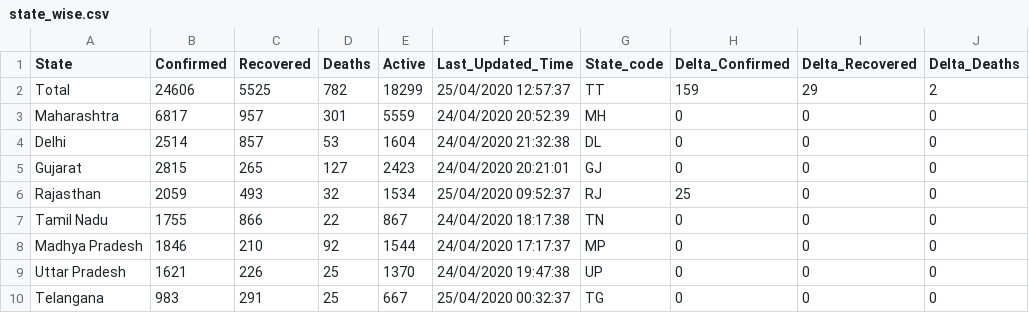
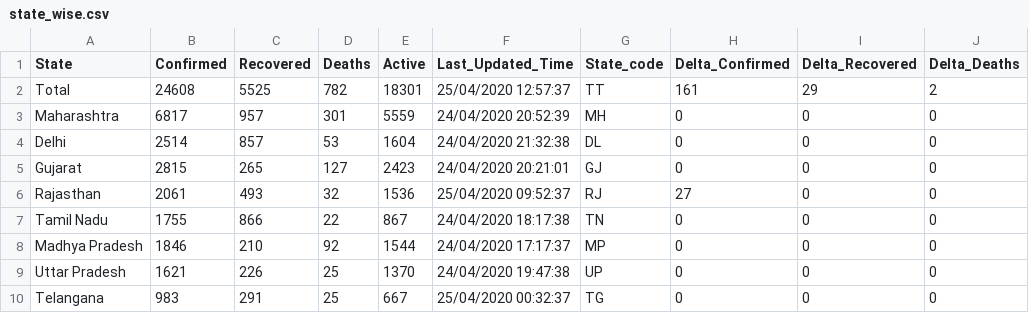
Before and after one commit to wanderingcoderr/api, a CSV file: csv/2020-04-25/state_wise.csv, drawn as a sheet; only a part is shown; the diff names each change by its address in the sheet, - before the commit and + after, or states it on an @@ line.

Commit message:
data updated on - Sat Apr 25 09:01:49 UTC 2020

```diff
--- a/csv/2020-04-25/state_wise.csv
+++ b/csv/2020-04-25/state_wise.csv
-B2 (Confirmed): 24606
+B2 (Confirmed): 24608
-E2 (Active): 18299
+E2 (Active): 18301
-H2 (Delta_Confirmed): 159
+H2 (Delta_Confirmed): 161
-B6 (Confirmed): 2059
+B6 (Confirmed): 2061
-E6 (Active): 1534
+E6 (Active): 1536
-H6 (Delta_Confirmed): 25
+H6 (Delta_Confirmed): 27
```
Also changed, not shown: csv/latest/state_wise.csv, 15 other files.
